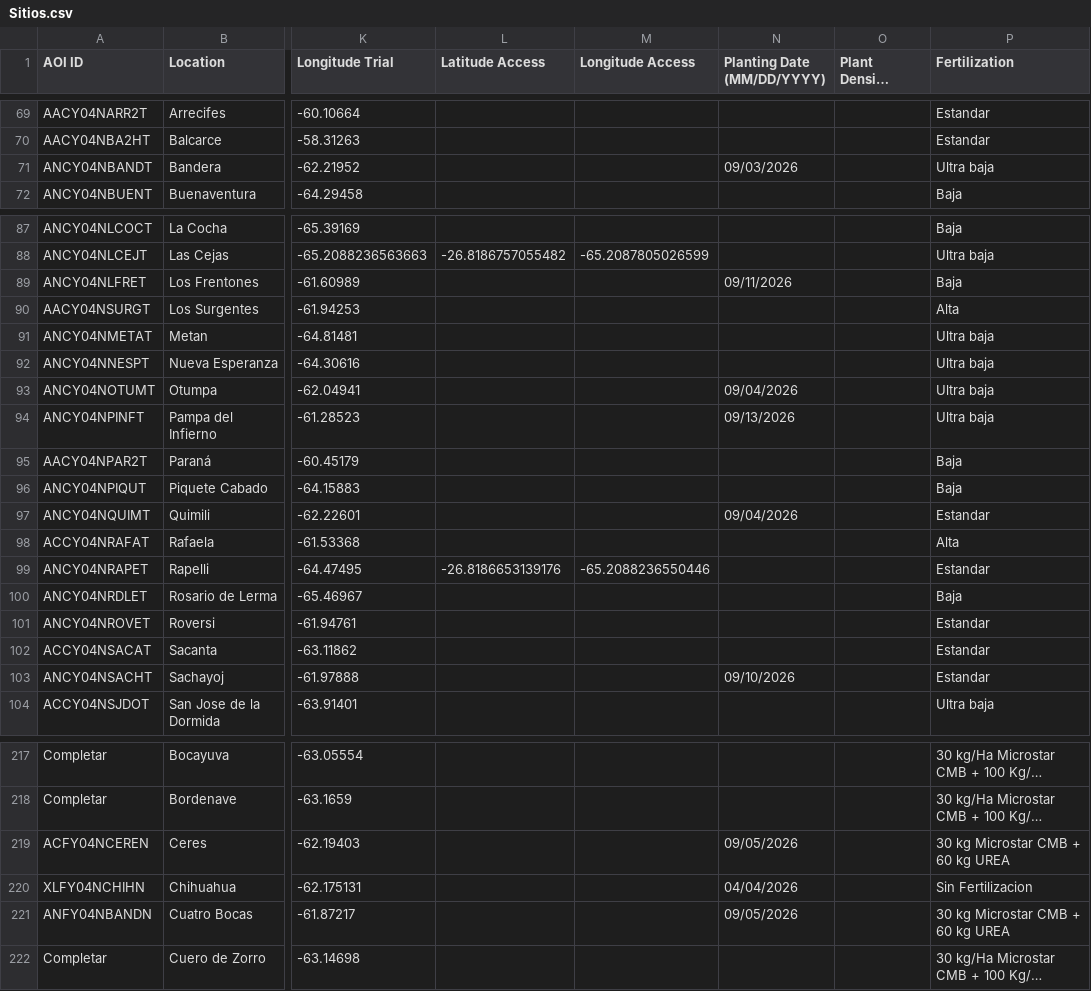
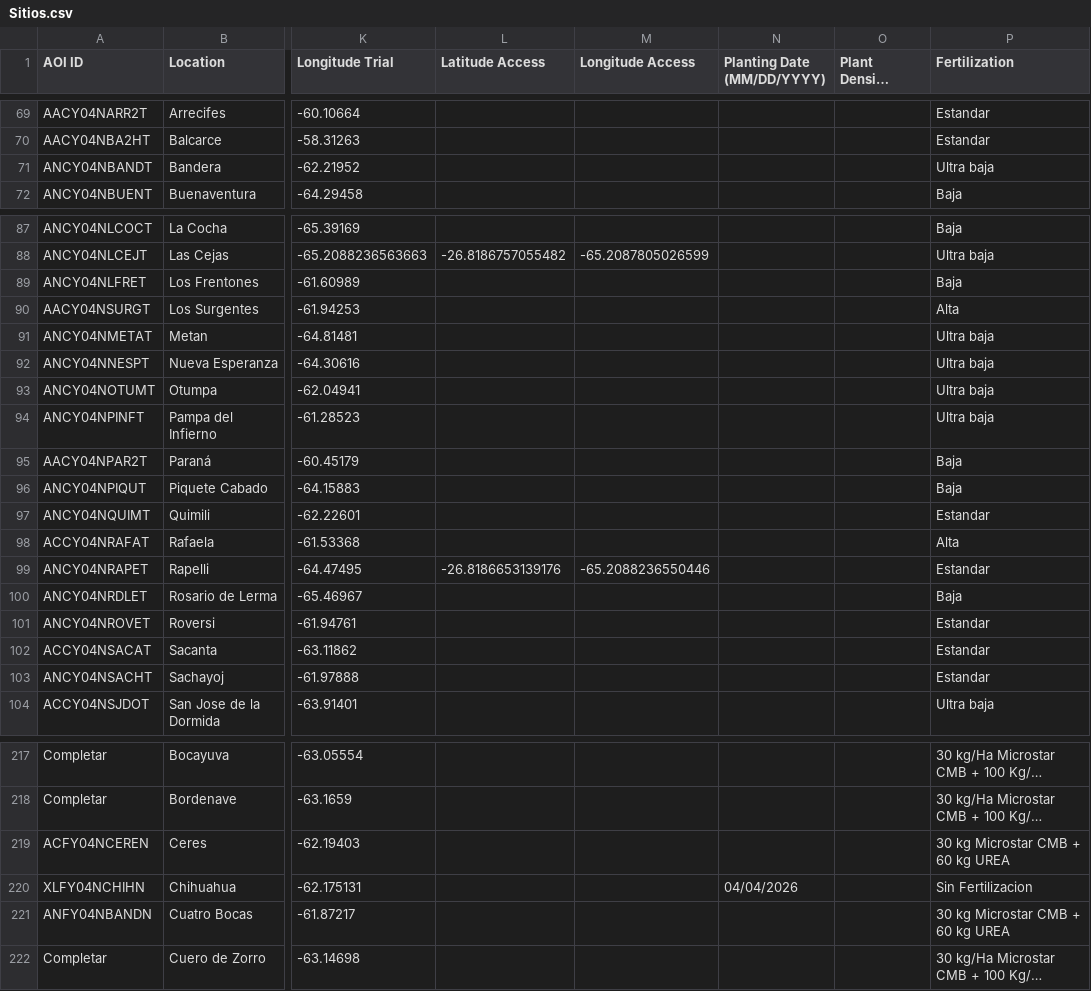
Before and after one commit to LAAR-TESTING-AR/field-trial-map, a CSV file: Sitios.csv, drawn as a sheet; only a part is shown, gaps mark what is left out; long unchanged cells end in …; the diff names each change by its address in the sheet, - before the commit and + after, or states it on an @@ line.

Commit message:
Actualizacion automatica de Sitios.csv desde SharePoint

```diff
--- a/Sitios.csv
+++ b/Sitios.csv
-N71 (Planting Date (MM/DD/YYYY)): 09/03/2026
+N71 (Planting Date (MM/DD/YYYY)): (empty)
-N89 (Planting Date (MM/DD/YYYY)): 09/11/2026
+N89 (Planting Date (MM/DD/YYYY)): (empty)
-N93 (Planting Date (MM/DD/YYYY)): 09/04/2026
+N93 (Planting Date (MM/DD/YYYY)): (empty)
-N94 (Planting Date (MM/DD/YYYY)): 09/13/2026
+N94 (Planting Date (MM/DD/YYYY)): (empty)
-N97 (Planting Date (MM/DD/YYYY)): 09/04/2026
+N97 (Planting Date (MM/DD/YYYY)): (empty)
-N103 (Planting Date (MM/DD/YYYY)): 09/10/2026
+N103 (Planting Date (MM/DD/YYYY)): (empty)
-N219 (Planting Date (MM/DD/YYYY)): 09/05/2026
+N219 (Planting Date (MM/DD/YYYY)): (empty)
-N221 (Planting Date (MM/DD/YYYY)): 09/05/2026
+N221 (Planting Date (MM/DD/YYYY)): (empty)
```
